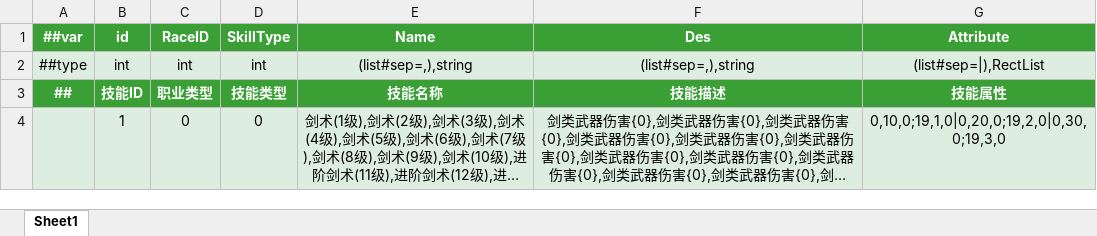
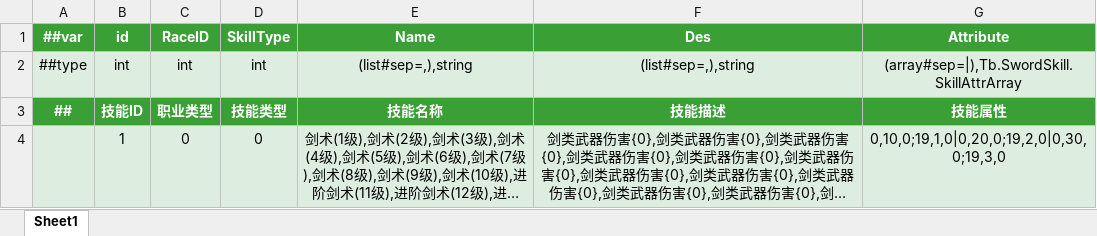
Before and after one commit to QQ1273459693/EmpireOnlineclient, an Excel workbook: Luban/Config/Datas/SwordSkillBase.xlsx, sheet Sheet1, drawn as a sheet; long unchanged cells end in …; values as stored, in another font and other column widths than the file's, no borders; the diff names each change by its address in the sheet, - before the commit and + after, or states it on an @@ line.

```diff
--- a/Luban/Config/Datas/SwordSkillBase.xlsx (sheet Sheet1)
+++ b/Luban/Config/Datas/SwordSkillBase.xlsx (sheet Sheet1)
-G2 (Attribute): (list#sep=|),RectList
+G2 (Attribute): (array#sep=|),Tb.SwordSkill.SkillAttrArray
```
Also changed, not shown: 10 other files.
